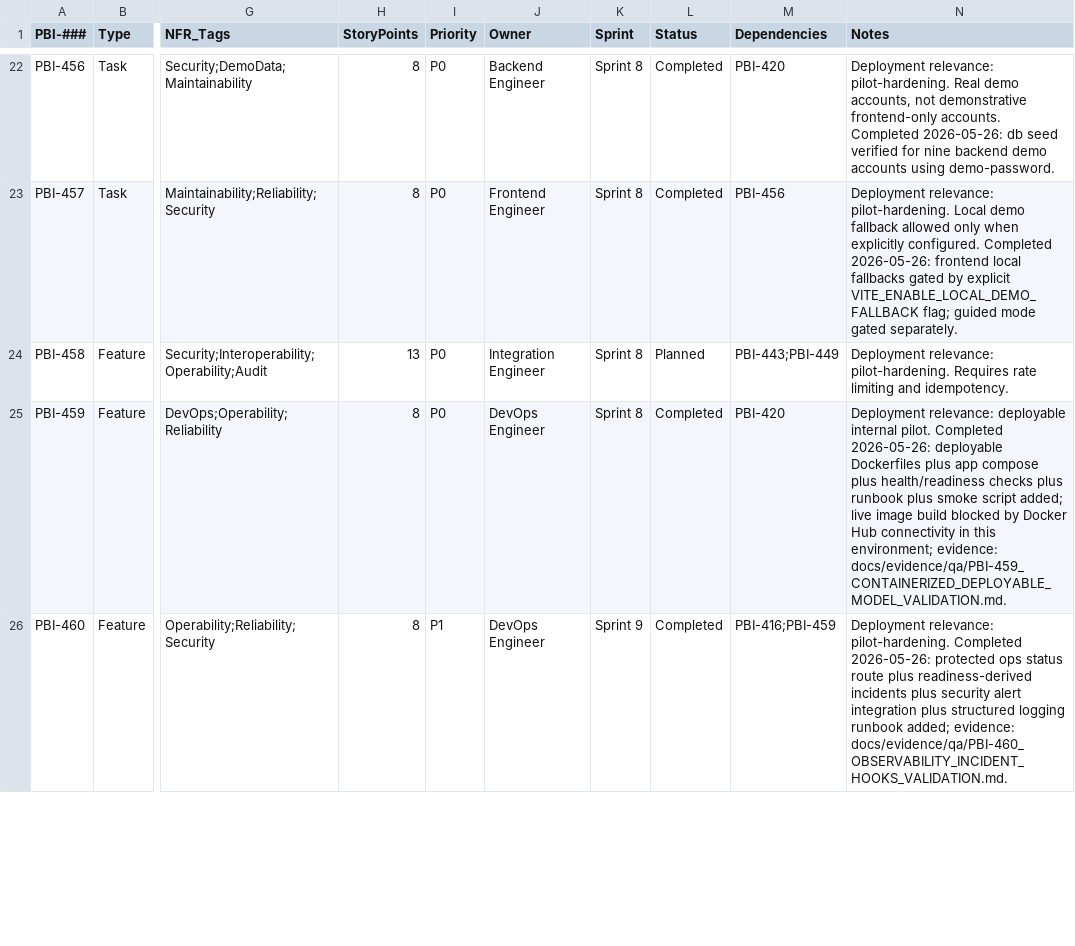
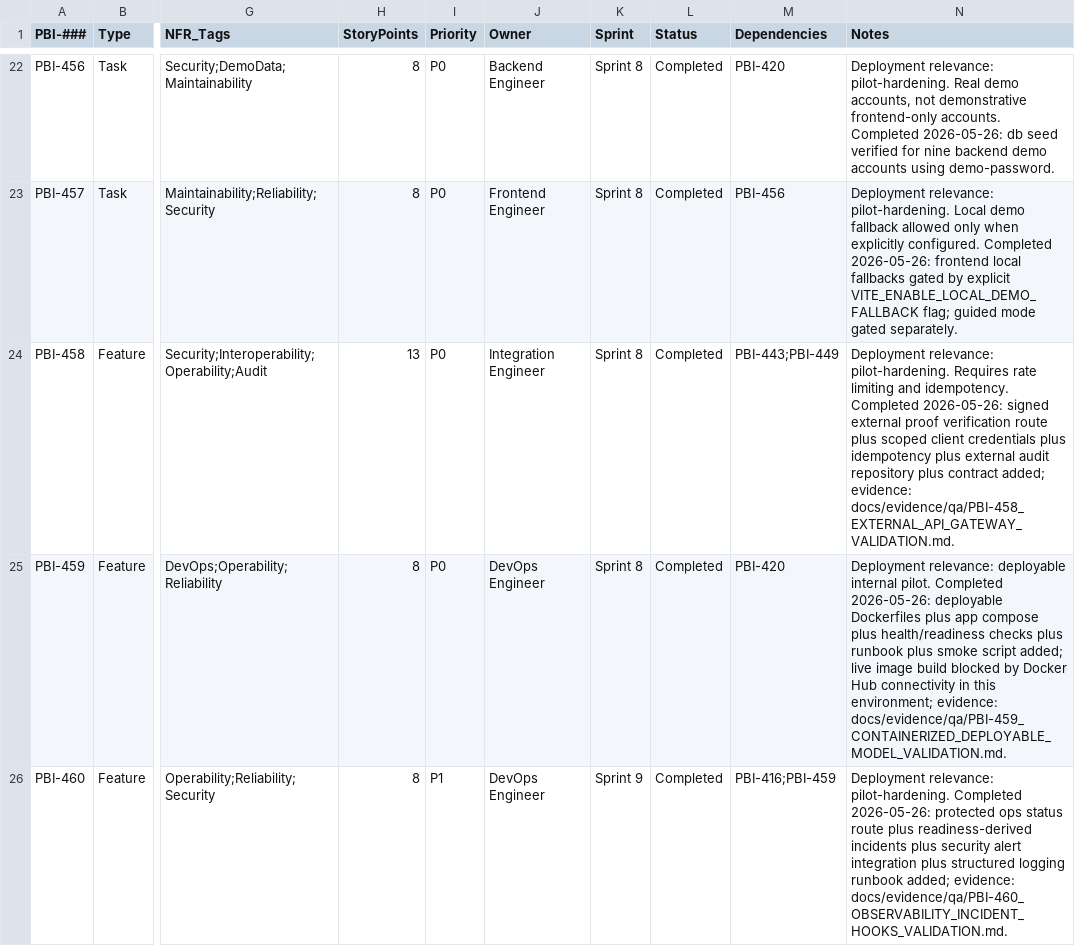
Before and after one commit to raichiiiiiii/Blockchain-Based-E-Procurement-System, a CSV file: backlog/production-extension-roadmap.csv, drawn as a sheet; only a part is shown, gaps mark what is left out; the diff names each change by its address in the sheet, - before the commit and + after, or states it on an @@ line.

Commit message:
feat(integration): add external API gateway foundation

```diff
--- a/backlog/production-extension-roadmap.csv
+++ b/backlog/production-extension-roadmap.csv
-L24 (Status): Planned
+L24 (Status): Completed
-N24 (Notes): …and idempotency.
+N24 (Notes): …and idempotency. Completed 2026-05-26: signed external proof verification route plus scoped client credentials plus idempotency plus external audit repository plus contract added; evidence: docs/evidence/qa/PBI-458_EXTERNAL_API_GATEWAY_VALIDATION.md.
```
Also changed, not shown: 15 other files.
